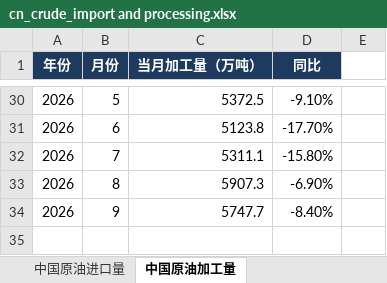
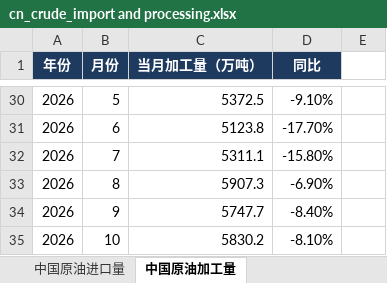
Before and after one commit to Kelvin-Liu1982/PersonalStock, an Excel workbook: 大宗商品分析/oil-analysis/data/raw/cn_crude_import and processing.xlsx, sheet 中国原油加工量, drawn as a sheet; only a part is shown, gaps mark what is left out; values as stored, in another font and other column widths than the file's, no borders; the diff names each change by its address in the sheet, - before the commit and + after, or states it on an @@ line.

Commit message:
oil-analysis: 数据刷新至11月(中国加工量10月/news/EIA周度) + 其他突发/地缘All-1y切换 + 新目录路径修正

```diff
--- a/大宗商品分析/oil-analysis/data/raw/cn_crude_import and processing.xlsx (sheet 中国原油加工量)
+++ b/大宗商品分析/oil-analysis/data/raw/cn_crude_import and processing.xlsx (sheet 中国原油加工量)
+row 35: 2026 | 10 | 5830.2 | -8.10%
```
Also changed, not shown: 大宗商品分析/oil-analysis/data/raw/pmi_manufacturing.xlsx, 30 other files.
